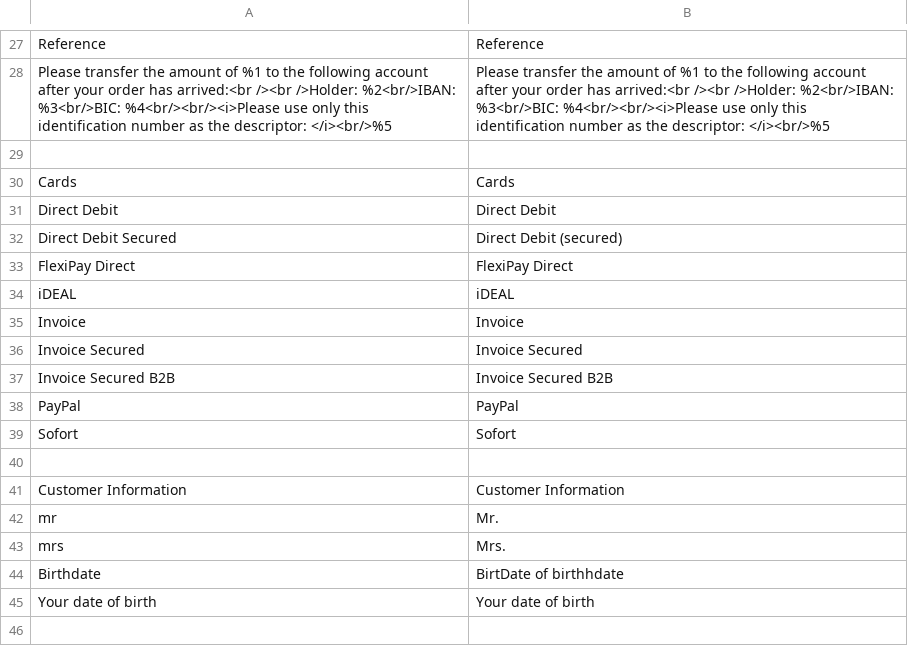
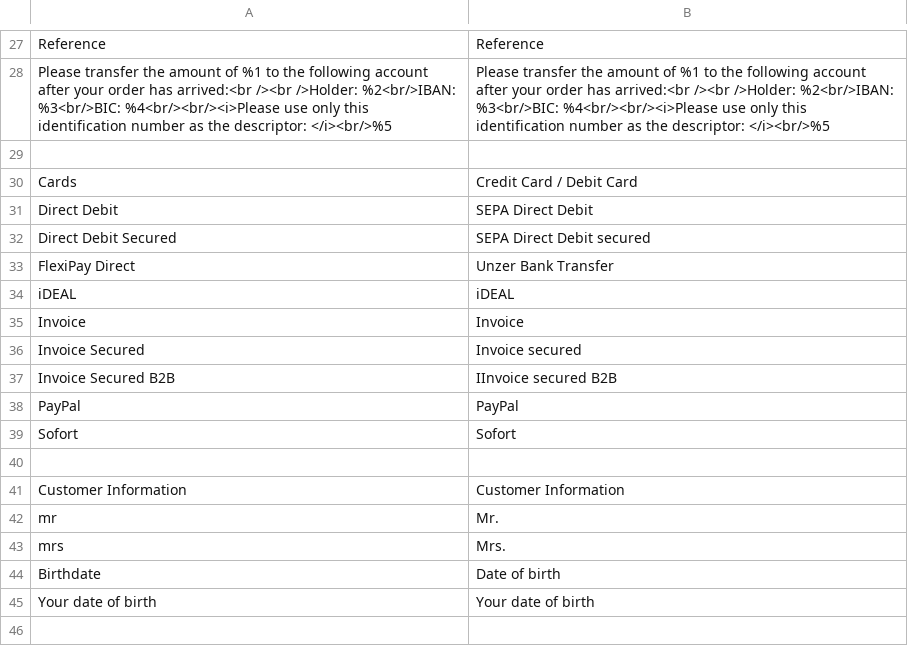
Before and after one commit to unzerdev/magento2, a CSV file: i18n/en_US.csv, drawn as a sheet; only a part is shown, gaps mark what is left out.

```diff
--- a/i18n/en_US.csv
+++ b/i18n/en_US.csv
@@ -29,10 +29,10 @@
 
-"Cards","Cards"
-"Direct Debit","Direct Debit"
-"Direct Debit Secured","Direct Debit (secured)"
-"FlexiPay Direct","FlexiPay Direct"
+"Cards","Credit Card / Debit Card"
+"Direct Debit","SEPA Direct Debit"
+"Direct Debit Secured","SEPA Direct Debit secured"
+"FlexiPay Direct","Unzer Bank Transfer"
 "iDEAL","iDEAL"
 "Invoice","Invoice"
-"Invoice Secured","Invoice Secured"
-"Invoice Secured B2B","Invoice Secured B2B"
+"Invoice Secured","Invoice secured"
+"Invoice Secured B2B","IInvoice secured B2B"
 "PayPal","PayPal"
@@ -43,3 +43,3 @@
 "mrs","Mrs."
-"Birthdate","BirtDate of birthhdate"
+"Birthdate","Date of birth"
 "Your date of birth","Your date of birth"
```
Also changed, not shown: i18n/de_DE.csv.
